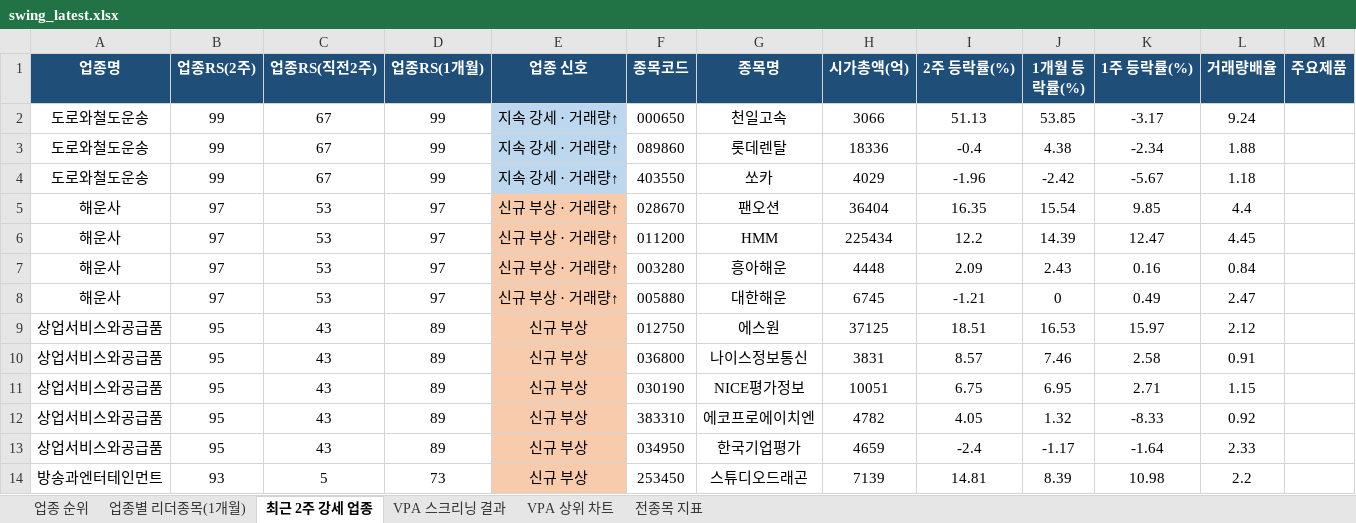
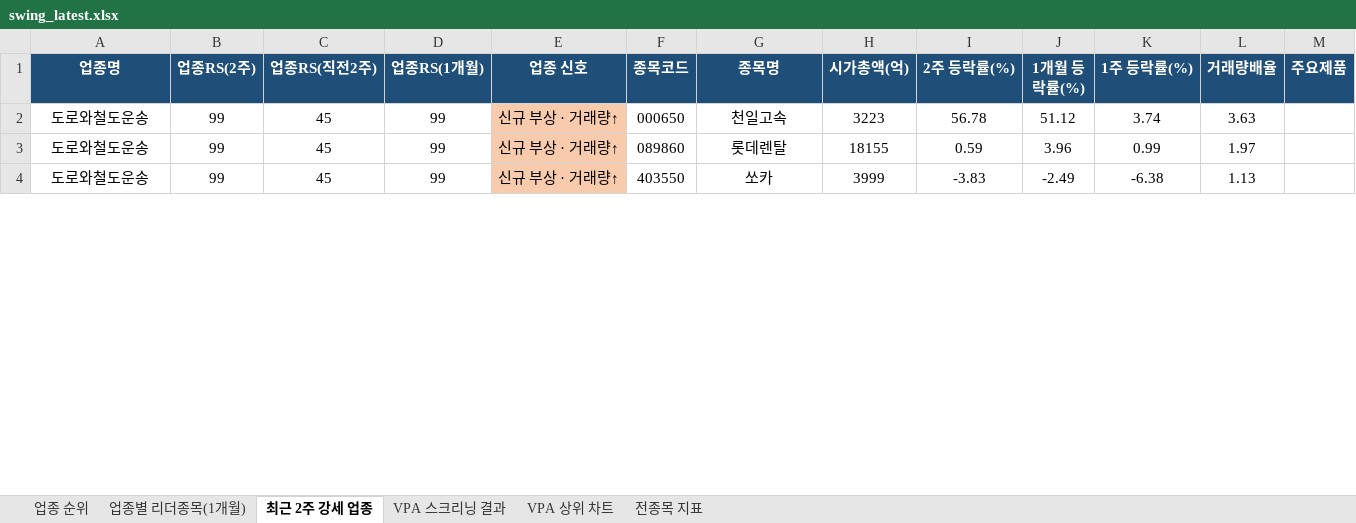
Before and after one commit to gopkh0129/stock, an Excel workbook: docs/data/swing_latest.xlsx, sheet 최근 2주 강세 업종, drawn as a sheet; only a part is shown; values as stored, in another font and other column widths than the file's, no borders; removed rows and columns are numbered as before the commit, all else as after; the diff covers the shown part only; the diff names each change by its address in the sheet, - before the commit and + after, or states it on an @@ line.

```diff
--- a/docs/data/swing_latest.xlsx (sheet 최근 2주 강세 업종)
+++ b/docs/data/swing_latest.xlsx (sheet 최근 2주 강세 업종)
-C2:C4 (업종RS(직전2주)): 67
+C2:C4 (업종RS(직전2주)): 45
-E2:E4 (업종 신호): 지속 강세 · 거래량↑
+E2:E4 (업종 신호): 신규 부상 · 거래량↑
-E2:E4 fill: #BDD7EE
+E2:E4 fill: #F8CBAD
-H2 (시가총액(억)): 3066
+H2 (시가총액(억)): 3223
-I2 (2주 등락률(%)): 51.13
+I2 (2주 등락률(%)): 56.78
-J2 (1개월 등락률(%)): 53.85
+J2 (1개월 등락률(%)): 51.12
-K2 (1주 등락률(%)): -3.17
+K2 (1주 등락률(%)): 3.74
-L2 (거래량배율): 9.24
+L2 (거래량배율): 3.63
-H3 (시가총액(억)): 18336
+H3 (시가총액(억)): 18155
-I3 (2주 등락률(%)): -0.4
+I3 (2주 등락률(%)): 0.59
-J3 (1개월 등락률(%)): 4.38
+J3 (1개월 등락률(%)): 3.96
-K3 (1주 등락률(%)): -2.34
+K3 (1주 등락률(%)): 0.99
-L3 (거래량배율): 1.88
+L3 (거래량배율): 1.97
-H4 (시가총액(억)): 4029
+H4 (시가총액(억)): 3999
-I4 (2주 등락률(%)): -1.96
+I4 (2주 등락률(%)): -3.83
-J4 (1개월 등락률(%)): -2.42
+J4 (1개월 등락률(%)): -2.49
-K4 (1주 등락률(%)): -5.67
+K4 (1주 등락률(%)): -6.38
-L4 (거래량배율): 1.18
+L4 (거래량배율): 1.13
-row 5: 해운사 | 97 | 53 | 97 | 신규 부상 · 거래량↑ | 028670 | 팬오션 | 36404 | 16.35 | 15.54 | 9.85 | 4.4
-row 6: 해운사 | 97 | 53 | 97 | 신규 부상 · 거래량↑ | 011200 | HMM | 225434 | 12.2 | 14.39 | 12.47 | 4.45
-row 7: 해운사 | 97 | 53 | 97 | 신규 부상 · 거래량↑ | 003280 | 흥아해운 | 4448 | 2.09 | 2.43 | 0.16 | 0.84
-row 8: 해운사 | 97 | 53 | 97 | 신규 부상 · 거래량↑ | 005880 | 대한해운 | 6745 | -1.21 | 0 | 0.49 | 2.47
-row 9: 상업서비스와공급품 | 95 | 43 | 89 | 신규 부상 | 012750 | 에스원 | 37125 | 18.51 | 16.53 | 15.97 | 2.12
-row 10: 상업서비스와공급품 | 95 | 43 | 89 | 신규 부상 | 036800 | 나이스정보통신 | 3831 | 8.57 | 7.46 | 2.58 | 0.91
-row 11: 상업서비스와공급품 | 95 | 43 | 89 | 신규 부상 | 030190 | NICE평가정보 | 10051 | 6.75 | 6.95 | 2.71 | 1.15
-row 12: 상업서비스와공급품 | 95 | 43 | 89 | 신규 부상 | 383310 | 에코프로에이치엔 | 4782 | 4.05 | 1.32 | -8.33 | 0.92
-row 13: 상업서비스와공급품 | 95 | 43 | 89 | 신규 부상 | 034950 | 한국기업평가 | 4659 | -2.4 | -1.17 | -1.64 | 2.33
-row 14: 방송과엔터테인먼트 | 93 | 5 | 73 | 신규 부상 | 253450 | 스튜디오드래곤 | 7139 | 14.81 | 8.39 | 10.98 | 2.2
```
Also changed, not shown: 32 added rows, 22 removed rows and 75 edited cells elsewhere in this sheet, sheet 전종목 지표, sheet 업종별 리더종목(1개월), sheet 업종 순위, sheet VPA 스크리닝 결과, charts or pictures, 1 other file.
